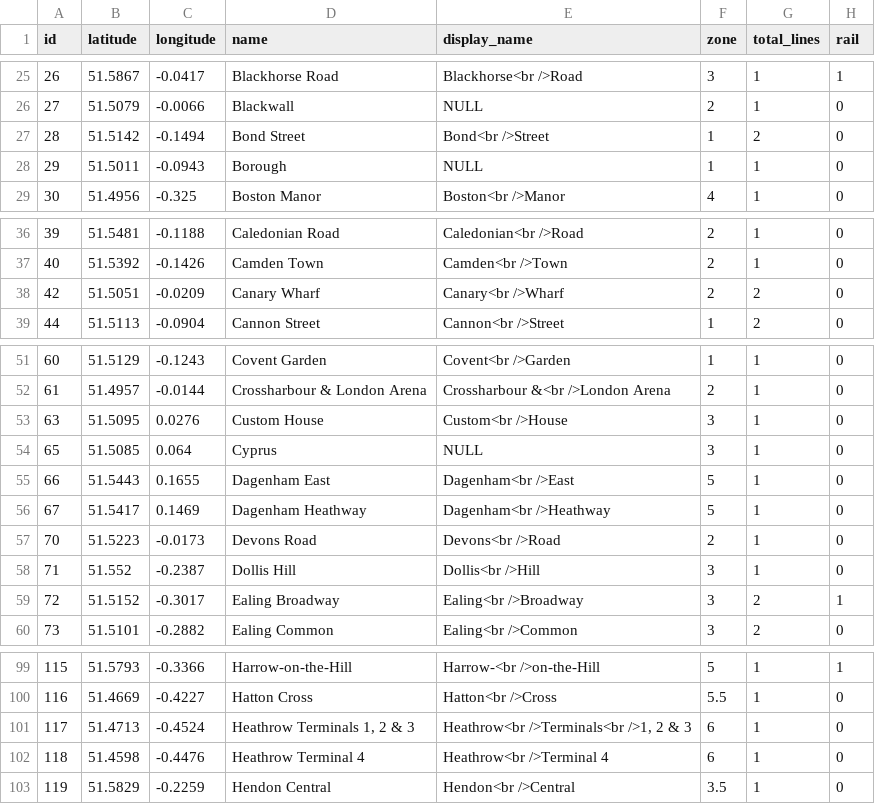
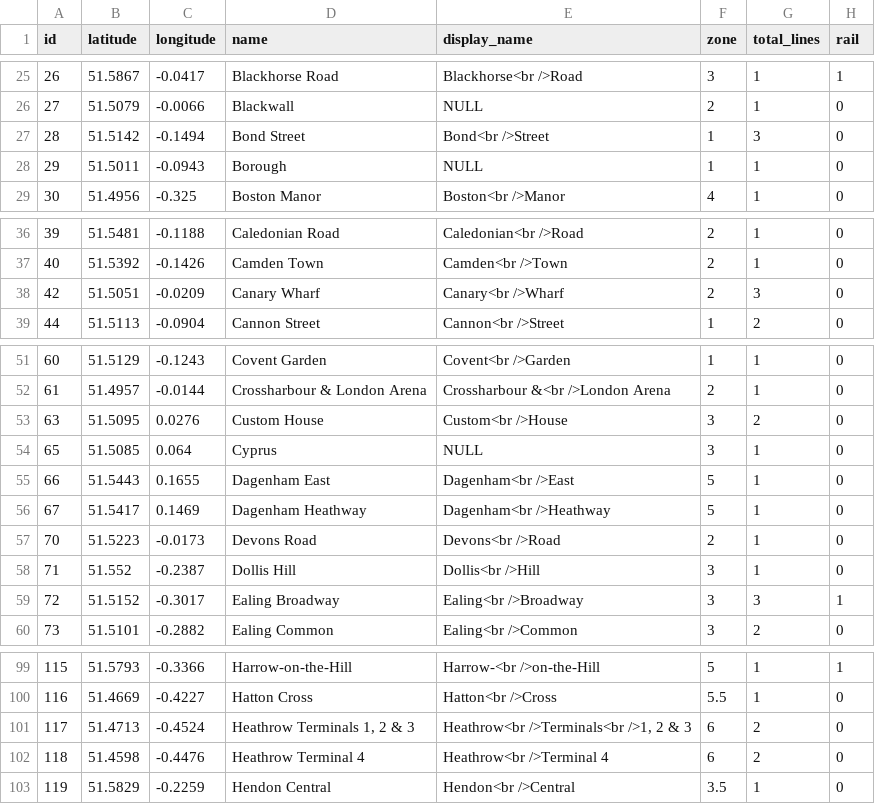
Before and after one commit to b-d-e/tube, a CSV file: data/london.stations.csv, drawn as a sheet; only a part is shown, gaps mark what is left out; the diff covers the shown part only.

Commit message:
fixed total_lines on stations where elizabeth line now passes through

```diff
--- a/data/london.stations.csv
+++ b/data/london.stations.csv
@@ -26,3 +26,3 @@
 27,51.5079,-0.0066,"Blackwall",NULL,2,1,0
-28,51.5142,-0.1494,"Bond Street","Bond<br />Street",1,2,0
+28,51.5142,-0.1494,"Bond Street","Bond<br />Street",1,3,0
 29,51.5011,-0.0943,"Borough",NULL,1,1,0
@@ -37,3 +37,3 @@
 40,51.5392,-0.1426,"Camden Town","Camden<br />Town",2,1,0
-42,51.5051,-0.0209,"Canary Wharf","Canary<br />Wharf",2,2,0
+42,51.5051,-0.0209,"Canary Wharf","Canary<br />Wharf",2,3,0
 44,51.5113,-0.0904,"Cannon Street","Cannon<br />Street",1,2,0
@@ -52,3 +52,3 @@
 61,51.4957,-0.0144,"Crossharbour & London Arena","Crossharbour &<br />London Arena",2,1,0
-63,51.5095,0.0276,"Custom House","Custom<br />House",3,1,0
+63,51.5095,0.0276,"Custom House","Custom<br />House",3,2,0
 65,51.5085,0.064,"Cyprus",NULL,3,1,0
@@ -58,3 +58,3 @@
 71,51.552,-0.2387,"Dollis Hill","Dollis<br />Hill",3,1,0
-72,51.5152,-0.3017,"Ealing Broadway","Ealing<br />Broadway",3,2,1
+72,51.5152,-0.3017,"Ealing Broadway","Ealing<br />Broadway",3,3,1
 73,51.5101,-0.2882,"Ealing Common","Ealing<br />Common",3,2,0
@@ -100,4 +100,4 @@
 116,51.4669,-0.4227,"Hatton Cross","Hatton<br />Cross",5.5,1,0
-117,51.4713,-0.4524,"Heathrow Terminals 1, 2 & 3","Heathrow<br />Terminals<br />1, 2 & 3",6,1,0
-118,51.4598,-0.4476,"Heathrow Terminal 4","Heathrow<br />Terminal 4",6,1,0
+117,51.4713,-0.4524,"Heathrow Terminals 1, 2 & 3","Heathrow<br />Terminals<br />1, 2 & 3",6,2,0
+118,51.4598,-0.4476,"Heathrow Terminal 4","Heathrow<br />Terminal 4",6,2,0
 119,51.5829,-0.2259,"Hendon Central","Hendon<br />Central",3.5,1,0
```
Also changed, not shown: 6 edited cells elsewhere in this file.
